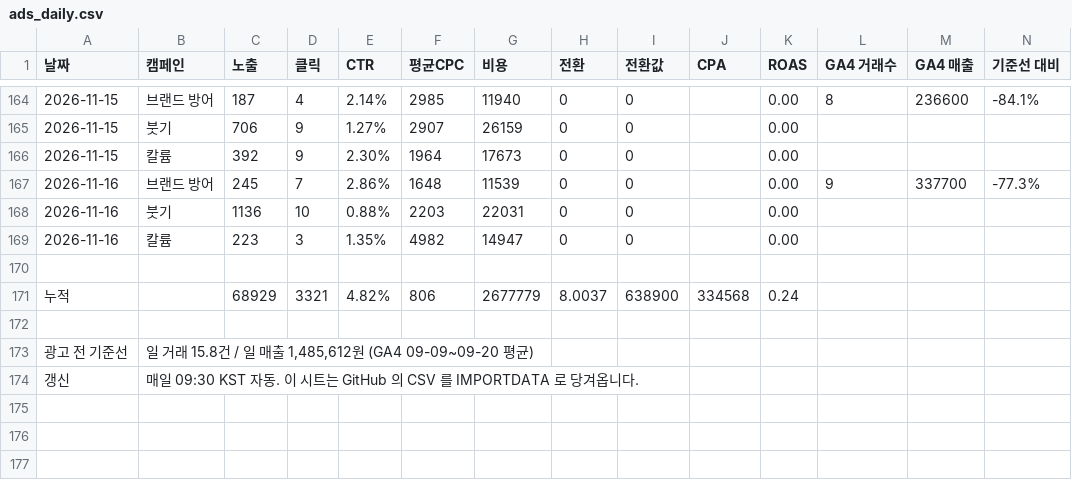
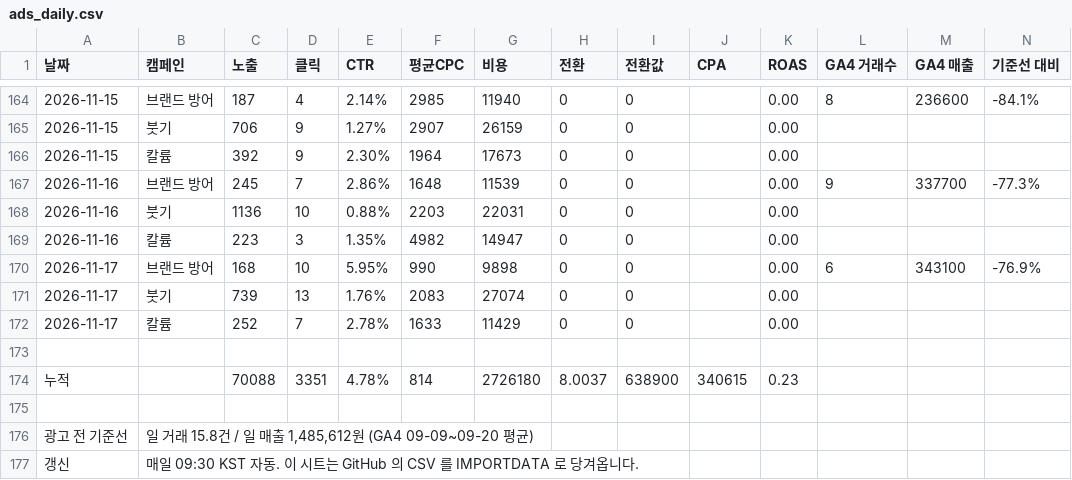
Before and after one commit to wespotjh/zengenetics-reviews, a CSV file: data/ads_daily.csv, drawn as a sheet; only a part is shown, gaps mark what is left out.

```diff
--- a/data/ads_daily.csv
+++ b/data/ads_daily.csv
@@ -169,4 +169,7 @@
 2026-11-16,칼륨,223,3,1.35%,4982,14947,0,0,,0.00,,,
+2026-11-17,브랜드 방어,168,10,5.95%,990,9898,0,0,,0.00,6,343100,-76.9%
+2026-11-17,붓기,739,13,1.76%,2083,27074,0,0,,0.00,,,
+2026-11-17,칼륨,252,7,2.78%,1633,11429,0,0,,0.00,,,
 
-누적,,68929,3321,4.82%,806,2677779,8.0037,638900,334568,0.24,,,
+누적,,70088,3351,4.78%,814,2726180,8.0037,638900,340615,0.23,,,
 
```
Also changed, not shown: 3 other files.
